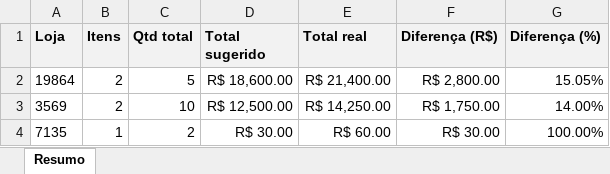
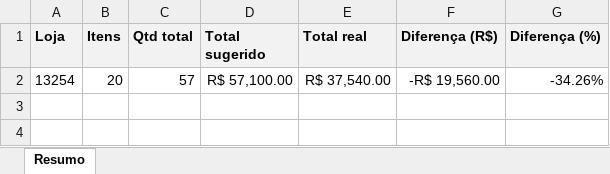
Before and after one commit to LucenaNeto/relatorio_equipamentos, an Excel workbook: output/resumo_por_loja.xlsx, sheet Resumo, drawn as a sheet; values as stored, in another font and other column widths than the file's, no borders; removed rows and columns are numbered as before the commit, all else as after; the diff names each change by its address in the sheet, - before the commit and + after, or states it on an @@ line.

```diff
--- a/output/resumo_por_loja.xlsx (sheet Resumo)
+++ b/output/resumo_por_loja.xlsx (sheet Resumo)
-row 2: 19864 | 2 | 5 | R$ 18,600.00 | R$ 21,400.00 | R$ 2,800.00 | 15.05%
-row 3: 3569 | 2 | 10 | R$ 12,500.00 | R$ 14,250.00 | R$ 1,750.00 | 14.00%
-row 4: 7135 | 1 | 2 | R$ 30.00 | R$ 60.00 | R$ 30.00 | 100.00%
+row 2: 13254 | 20 | 57 | R$ 57,100.00 | R$ 37,540.00 | -R$ 19,560.00 | -34.26%
```
Also changed, not shown: input/cadastro_equipamentos.xlsx, 6 other files.
